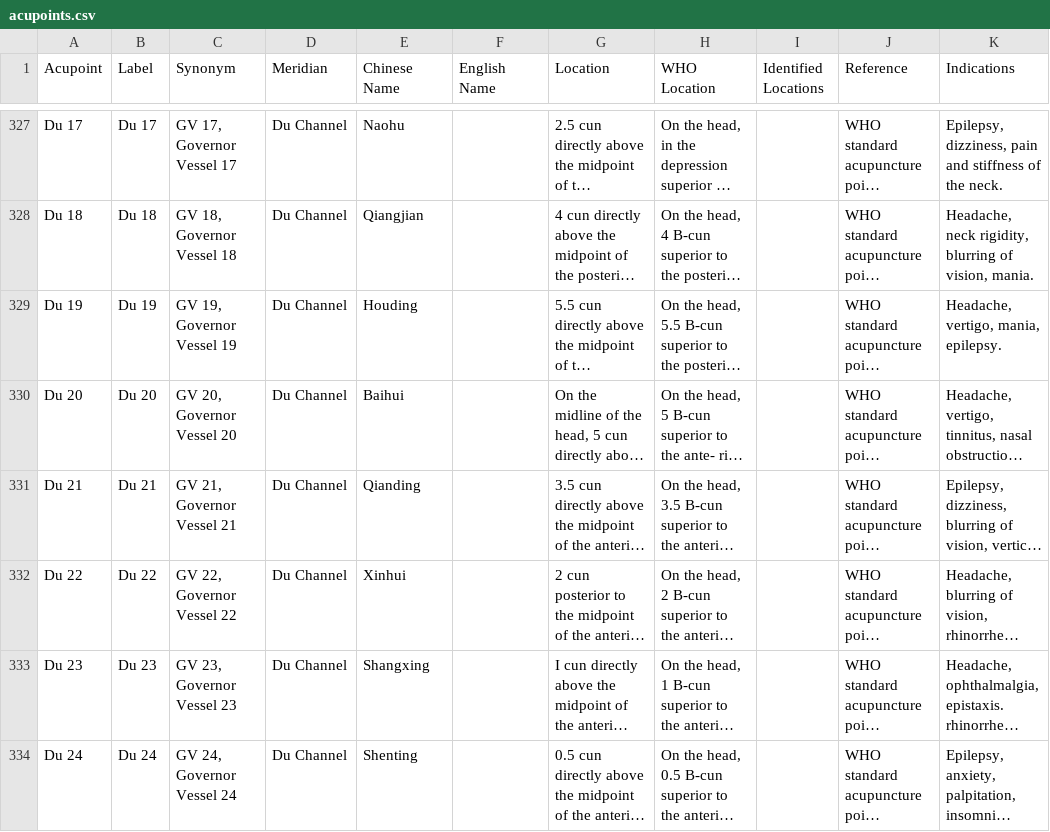
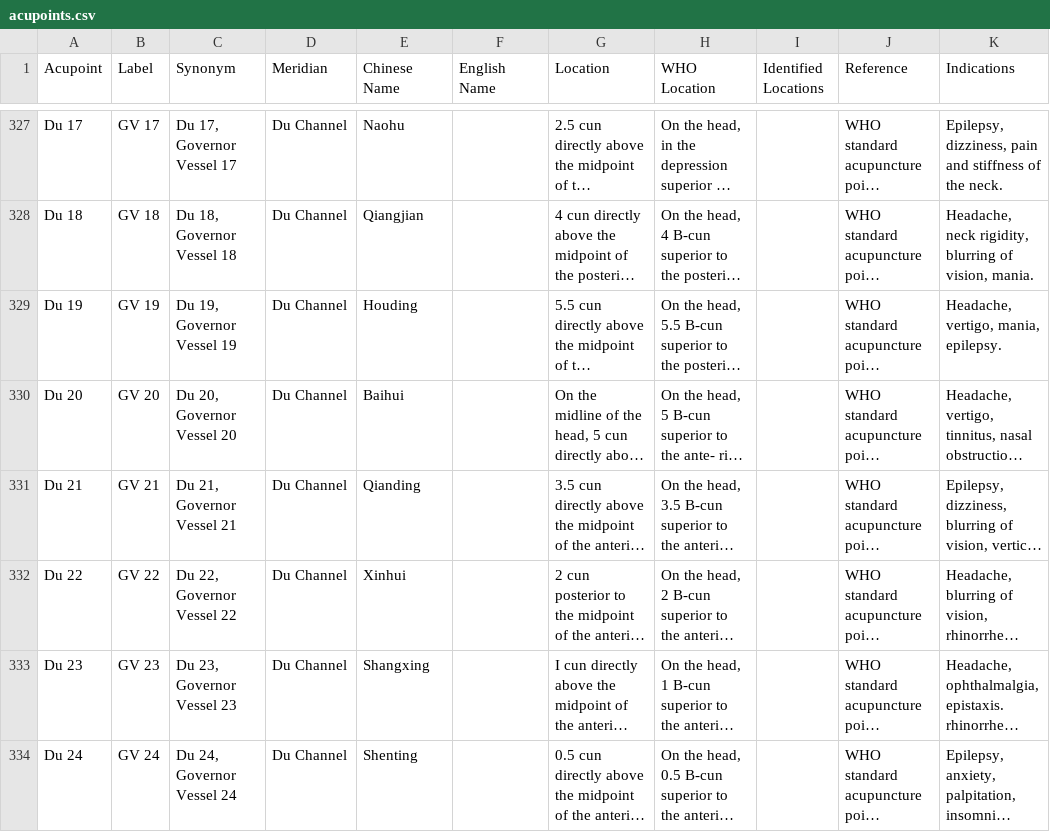
Before and after one commit to smtifahim/TARA-Ontology-Repository, a CSV file: csv-files/acupoints.csv, drawn as a sheet; only a part is shown, gaps mark what is left out; long unchanged cells end in …; the diff covers the shown part only; the diff names each change by its address in the sheet, - before the commit and + after, or states it on an @@ line.

```diff
--- a/csv-files/acupoints.csv
+++ b/csv-files/acupoints.csv
-B327 (Label): Du 17
+B327 (Label): GV 17
-C327 (Synonym): GV 17, Governor Vessel 17
+C327 (Synonym): Du 17, Governor Vessel 17
-B328 (Label): Du 18
+B328 (Label): GV 18
-C328 (Synonym): GV 18, Governor Vessel 18
+C328 (Synonym): Du 18, Governor Vessel 18
-B329 (Label): Du 19
+B329 (Label): GV 19
-C329 (Synonym): GV 19, Governor Vessel 19
+C329 (Synonym): Du 19, Governor Vessel 19
-B330 (Label): Du 20
+B330 (Label): GV 20
-C330 (Synonym): GV 20, Governor Vessel 20
+C330 (Synonym): Du 20, Governor Vessel 20
-B331 (Label): Du 21
+B331 (Label): GV 21
-C331 (Synonym): GV 21, Governor Vessel 21
+C331 (Synonym): Du 21, Governor Vessel 21
-B332 (Label): Du 22
+B332 (Label): GV 22
-C332 (Synonym): GV 22, Governor Vessel 22
+C332 (Synonym): Du 22, Governor Vessel 22
-B333 (Label): Du 23
+B333 (Label): GV 23
-C333 (Synonym): GV 23, Governor Vessel 23
+C333 (Synonym): Du 23, Governor Vessel 23
-B334 (Label): Du 24
+B334 (Label): GV 24
-C334 (Synonym): GV 24, Governor Vessel 24
+C334 (Synonym): Du 24, Governor Vessel 24
```
Also changed, not shown: 90 edited cells elsewhere in this file.
